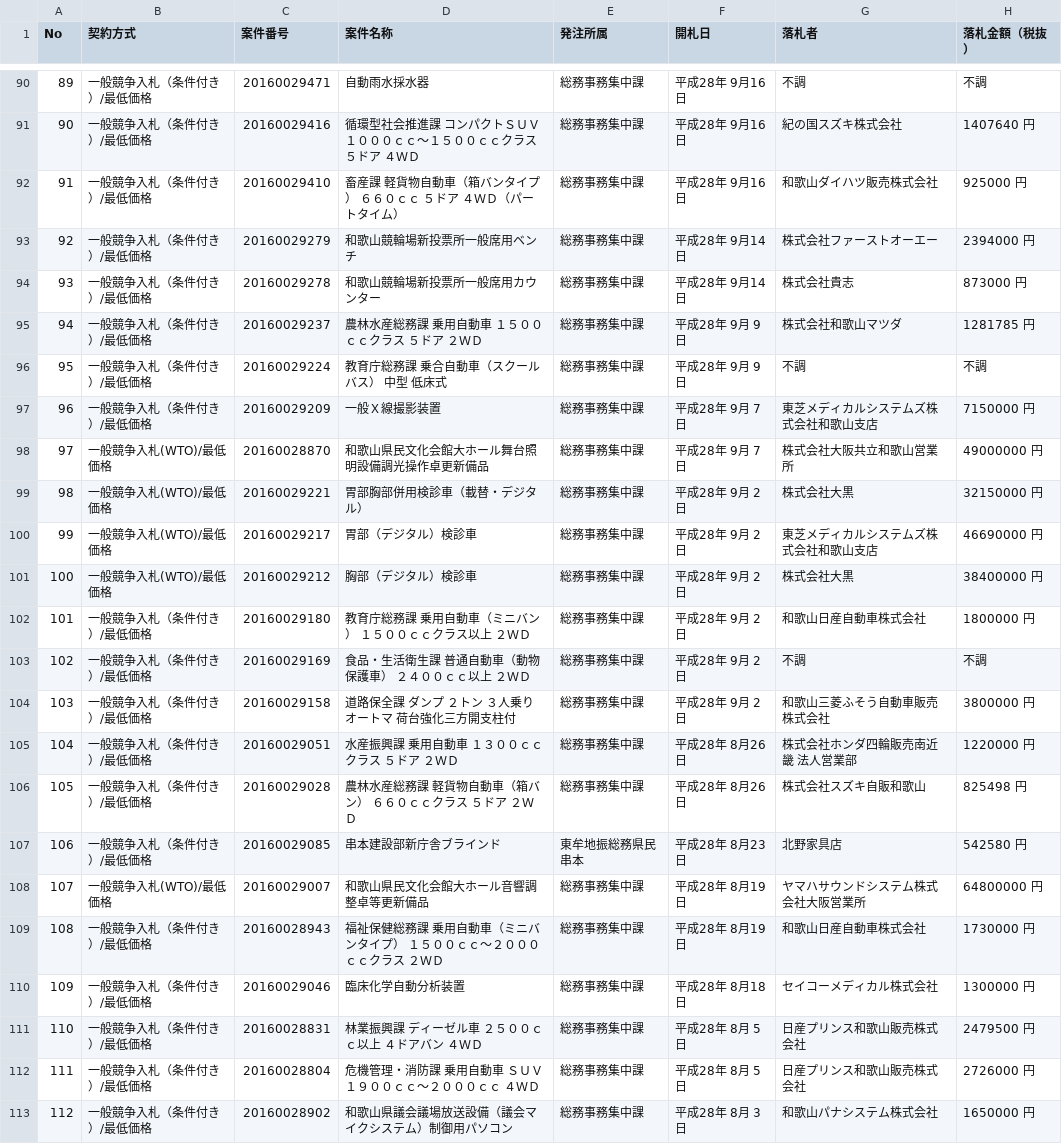
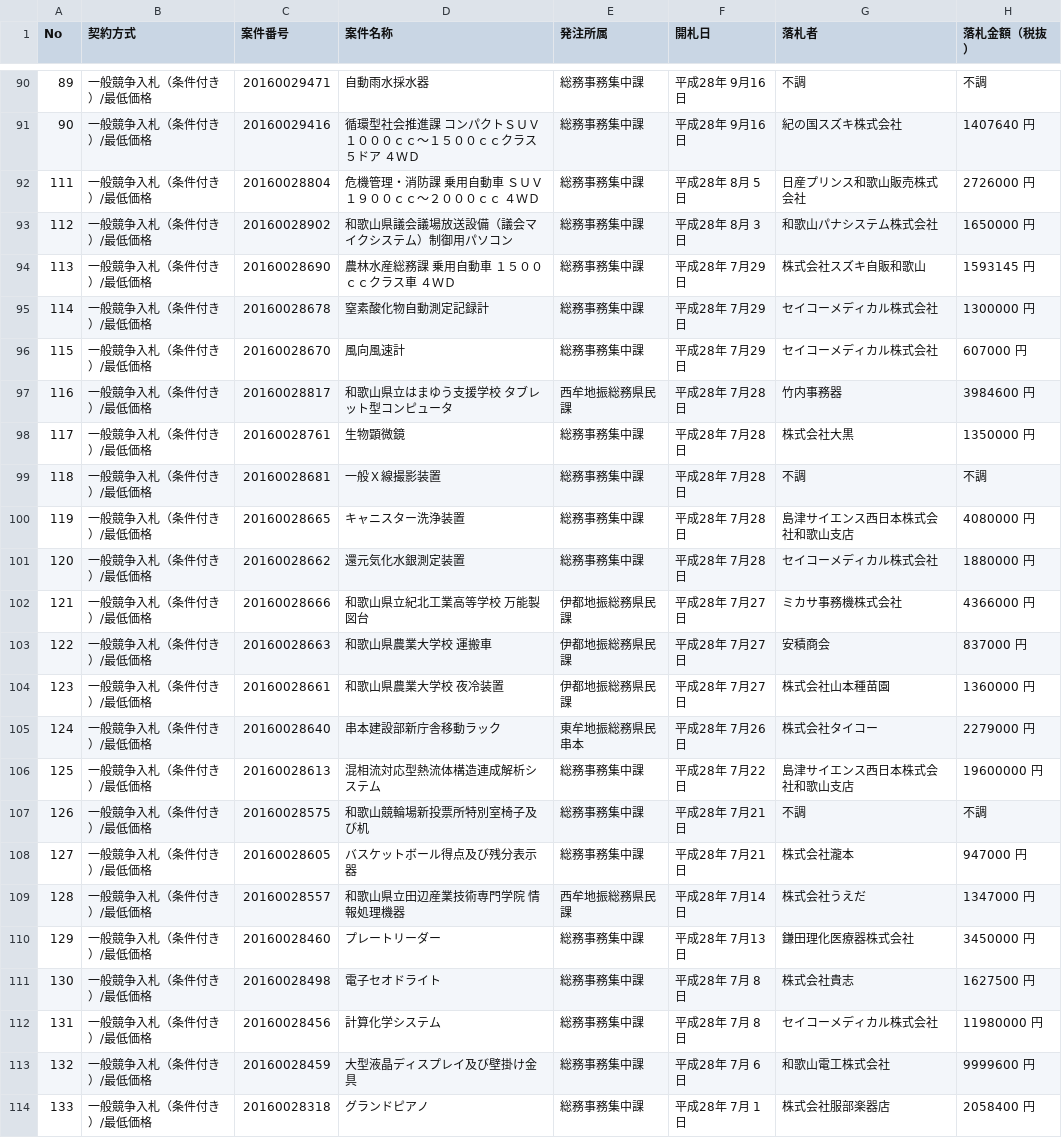
Before and after one commit to wakayama-pref-org/Goods-e-procurement-system_Bid_Result_List, a CSV file: csv/goods-e-procurement-system_bid_result_list.csv, drawn as a sheet; only a part is shown, gaps mark what is left out; the shorter side is filled out with more unchanged rows; the diff names each change by its address in the sheet, - before the commit and + after, or states it on an @@ line.

```diff
--- a/csv/goods-e-procurement-system_bid_result_list.csv
+++ b/csv/goods-e-procurement-system_bid_result_list.csv
-row 92: 91 | 一般競争入札（条件付き）/最低価格 | 20160029410 | 畜産課 軽貨物自動車（箱バンタイプ） ６６０ｃｃ ５ドア ４ＷＤ（パートタイム） | 総務事務集中課 | 平成28年 9月16日 | 和歌山ダイハツ販売株式会社 | 925000 円
-row 93: 92 | 一般競争入札（条件付き）/最低価格 | 20160029279 | 和歌山競輪場新投票所一般席用ベンチ | 総務事務集中課 | 平成28年 9月14日 | 株式会社ファーストオーエー | 2394000 円
-row 94: 93 | 一般競争入札（条件付き）/最低価格 | 20160029278 | 和歌山競輪場新投票所一般席用カウンター | 総務事務集中課 | 平成28年 9月14日 | 株式会社貴志 | 873000 円
-row 95: 94 | 一般競争入札（条件付き）/最低価格 | 20160029237 | 農林水産総務課 乗用自動車 １５００ｃｃクラス ５ドア ２ＷＤ | 総務事務集中課 | 平成28年 9月 9日 | 株式会社和歌山マツダ | 1281785 円
-row 96: 95 | 一般競争入札（条件付き）/最低価格 | 20160029224 | 教育庁総務課 乗合自動車（スクールバス） 中型 低床式 | 総務事務集中課 | 平成28年 9月 9日 | 不調 | 不調
-row 97: 96 | 一般競争入札（条件付き）/最低価格 | 20160029209 | 一般Ｘ線撮影装置 | 総務事務集中課 | 平成28年 9月 7日 | 東芝メディカルシステムズ株式会社和歌山支店 | 7150000 円
-row 98: 97 | 一般競争入札(WTO)/最低価格 | 20160028870 | 和歌山県民文化会館大ホール舞台照明設備調光操作卓更新備品 | 総務事務集中課 | 平成28年 9月 7日 | 株式会社大阪共立和歌山営業所 | 49000000 円
-row 99: 98 | 一般競争入札(WTO)/最低価格 | 20160029221 | 胃部胸部併用検診車（載替・デジタル） | 総務事務集中課 | 平成28年 9月 2日 | 株式会社大黒 | 32150000 円
-row 100: 99 | 一般競争入札(WTO)/最低価格 | 20160029217 | 胃部（デジタル）検診車 | 総務事務集中課 | 平成28年 9月 2日 | 東芝メディカルシステムズ株式会社和歌山支店 | 46690000 円
-row 101: 100 | 一般競争入札(WTO)/最低価格 | 20160029212 | 胸部（デジタル）検診車 | 総務事務集中課 | 平成28年 9月 2日 | 株式会社大黒 | 38400000 円
-row 102: 101 | 一般競争入札（条件付き）/最低価格 | 20160029180 | 教育庁総務課 乗用自動車（ミニバン） １５００ｃｃクラス以上 ２ＷＤ | 総務事務集中課 | 平成28年 9月 2日 | 和歌山日産自動車株式会社 | 1800000 円
-row 103: 102 | 一般競争入札（条件付き）/最低価格 | 20160029169 | 食品・生活衛生課 普通自動車（動物保護車） ２４００ｃｃ以上 ２ＷＤ | 総務事務集中課 | 平成28年 9月 2日 | 不調 | 不調
-row 104: 103 | 一般競争入札（条件付き）/最低価格 | 20160029158 | 道路保全課 ダンプ ２トン ３人乗り オートマ 荷台強化三方開支柱付 | 総務事務集中課 | 平成28年 9月 2日 | 和歌山三菱ふそう自動車販売株式会社 | 3800000 円
-row 105: 104 | 一般競争入札（条件付き）/最低価格 | 20160029051 | 水産振興課 乗用自動車 １３００ｃｃクラス ５ドア ２ＷＤ | 総務事務集中課 | 平成28年 8月26日 | 株式会社ホンダ四輪販売南近畿 法人営業部 | 1220000 円
-row 106: 105 | 一般競争入札（条件付き）/最低価格 | 20160029028 | 農林水産総務課 軽貨物自動車（箱バン） ６６０ｃｃクラス ５ドア ２ＷＤ | 総務事務集中課 | 平成28年 8月26日 | 株式会社スズキ自販和歌山 | 825498 円
-row 107: 106 | 一般競争入札（条件付き）/最低価格 | 20160029085 | 串本建設部新庁舎ブラインド | 東牟地振総務県民串本 | 平成28年 8月23日 | 北野家具店 | 542580 円
-row 108: 107 | 一般競争入札(WTO)/最低価格 | 20160029007 | 和歌山県民文化会館大ホール音響調整卓等更新備品 | 総務事務集中課 | 平成28年 8月19日 | ヤマハサウンドシステム株式会社大阪営業所 | 64800000 円
-row 109: 108 | 一般競争入札（条件付き）/最低価格 | 20160028943 | 福祉保健総務課 乗用自動車（ミニバンタイプ） １５００ｃｃ〜２０００ｃｃクラス ２ＷＤ | 総務事務集中課 | 平成28年 8月19日 | 和歌山日産自動車株式会社 | 1730000 円
-row 110: 109 | 一般競争入札（条件付き）/最低価格 | 20160029046 | 臨床化学自動分析装置 | 総務事務集中課 | 平成28年 8月18日 | セイコーメディカル株式会社 | 1300000 円
-row 111: 110 | 一般競争入札（条件付き）/最低価格 | 20160028831 | 林業振興課 ディーゼル車 ２５００ｃｃ以上 ４ドアバン ４ＷＤ | 総務事務集中課 | 平成28年 8月 5日 | 日産プリンス和歌山販売株式会社 | 2479500 円
```
Also changed, not shown: 1 other file.
